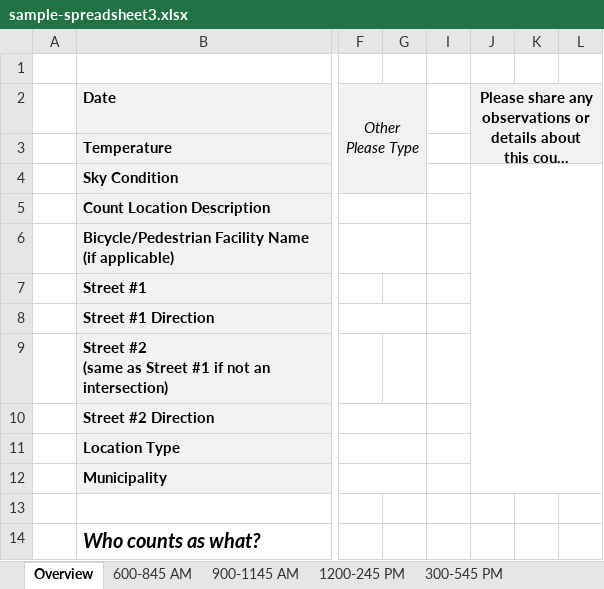
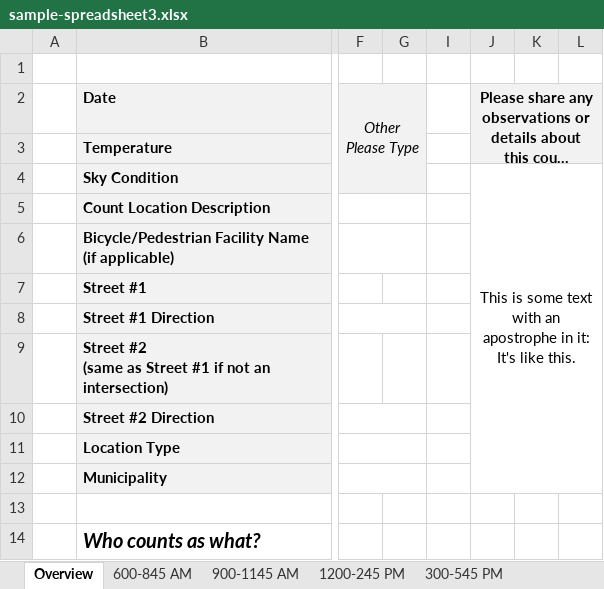
Before and after one commit to CTPSSTAFF/process-bp-count-spreadsheets, an Excel workbook: xlsx/sample-spreadsheet3.xlsx, sheet Overview, drawn as a sheet; only a part is shown, gaps mark what is left out; long unchanged cells end in …; values as stored, in another font and other column widths than the file's, no borders; charts and pictures not drawn; the diff names each change by its address in the sheet, - before the commit and + after, or states it on an @@ line.

Commit message:
Added comments text for testing

```diff
--- a/xlsx/sample-spreadsheet3.xlsx (sheet Overview)
+++ b/xlsx/sample-spreadsheet3.xlsx (sheet Overview)
-J4: (empty)
+J4: This is some text with an apostrophe in it: It's like this.
```
